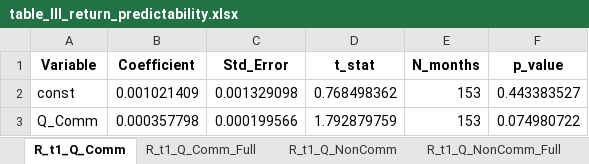
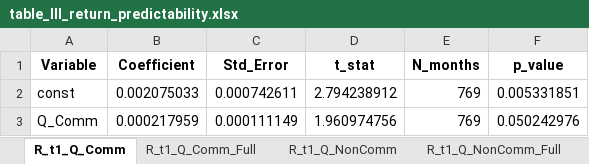
Before and after one commit to Yi-Yuanzhe/two_tale_1.2, an Excel workbook: output/tables/table_III_return_predictability.xlsx, sheet R_t1_Q_Comm, drawn as a sheet; values as stored, in another font and other column widths than the file's, no borders; the diff names each change by its address in the sheet, - before the commit and + after, or states it on an @@ line.

```diff
--- a/output/tables/table_III_return_predictability.xlsx (sheet R_t1_Q_Comm)
+++ b/output/tables/table_III_return_predictability.xlsx (sheet R_t1_Q_Comm)
-B2 (Coefficient): 0.001021409
+B2 (Coefficient): 0.002075033
-C2 (Std_Error): 0.001329098
+C2 (Std_Error): 0.000742611
-D2 (t_stat): 0.768498362
+D2 (t_stat): 2.794238912
-E2:E3 (N_months): 153
+E2:E3 (N_months): 769
-F2 (p_value): 0.443383527
+F2 (p_value): 0.005331851
-B3 (Coefficient): 0.000357798
+B3 (Coefficient): 0.000217959
-C3 (Std_Error): 0.000199566
+C3 (Std_Error): 0.000111149
-D3 (t_stat): 1.792879759
+D3 (t_stat): 1.960974756
-F3 (p_value): 0.074980722
+F3 (p_value): 0.050242976
```
Also changed, not shown: sheet R_t1_Q_Comm_Full, sheet R_t1_Q_NonComm_Full, sheet R_t1_Q_NonComm, 39 other files.
